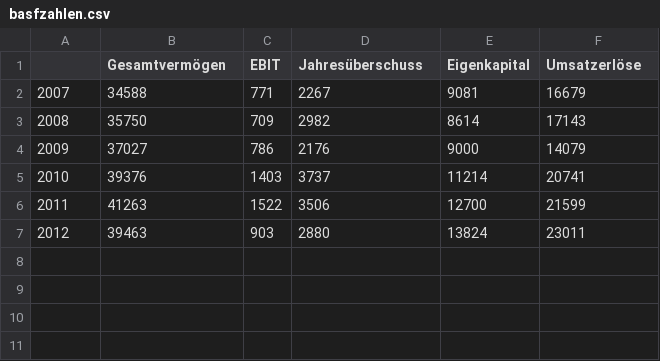
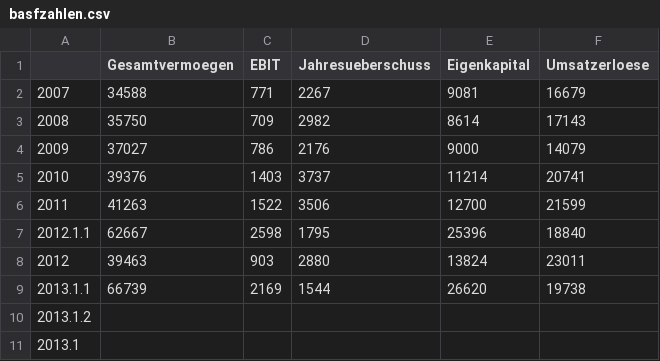
Before and after one commit to DevFCS/lua, a CSV file: input/basfzahlen.csv, drawn as a sheet; the diff names each change by its address in the sheet, - before the commit and + after, or states it on an @@ line.

Commit message:
added q1 2012/2013

```diff
--- a/input/basfzahlen.csv
+++ b/input/basfzahlen.csv
-B1: Gesamtvermögen
+B1: Gesamtvermoegen
-D1: Jahresüberschuss
+D1: Jahresueberschuss
-F1: Umsatzerlöse
+F1: Umsatzerloese
+row 7: 2012.1.1 | 62667 | 2598 | 1795 | 25396 | 18840
+row 9: 2013.1.1 | 66739 | 2169 | 1544 | 26620 | 19738
+row 10: 2013.1.2
+row 11: 2013.1
```
